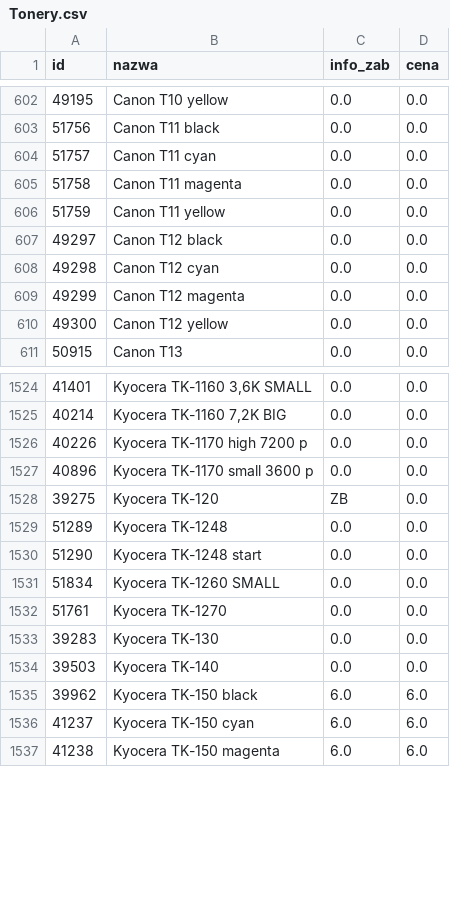
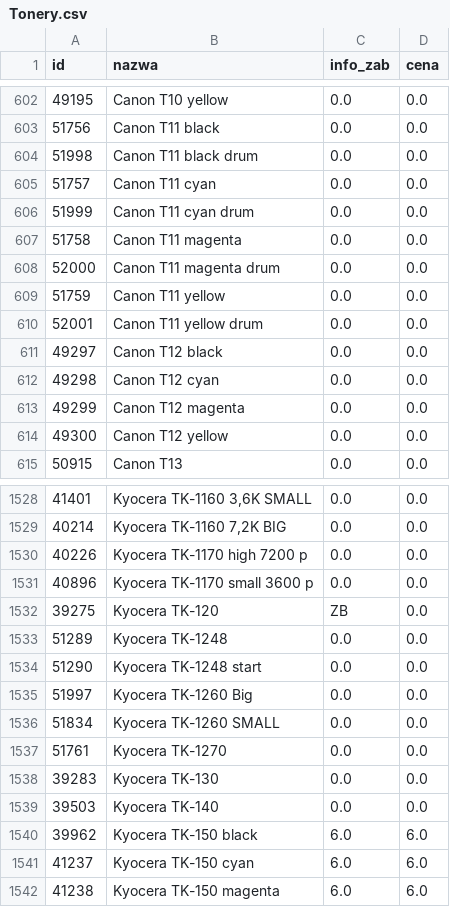
Before and after one commit to Max7476/bazaplikow, a CSV file: Tonery.csv, drawn as a sheet; only a part is shown, gaps mark what is left out; the diff names each change by its address in the sheet, - before the commit and + after, or states it on an @@ line.

Commit message:
Aktualizacja CSV z komputera w pracy

```diff
--- a/Tonery.csv
+++ b/Tonery.csv
+row 604: 51998 | Canon T11 black drum | 0.0 | 0.0
+row 606: 51999 | Canon T11 cyan drum | 0.0 | 0.0
+row 608: 52000 | Canon T11 magenta drum | 0.0 | 0.0
+row 610: 52001 | Canon T11 yellow drum | 0.0 | 0.0
+row 1535: 51997 | Kyocera TK-1260 Big | 0.0 | 0.0
```
